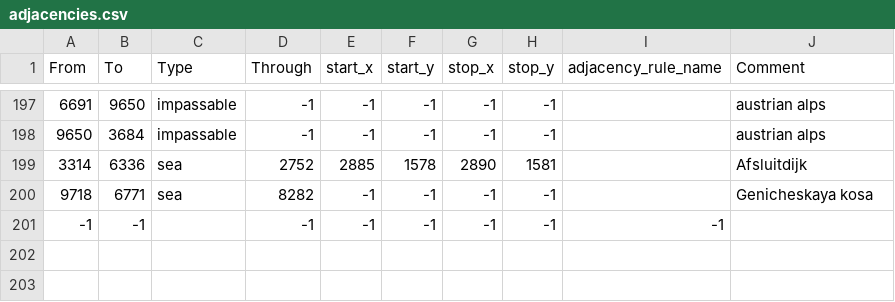
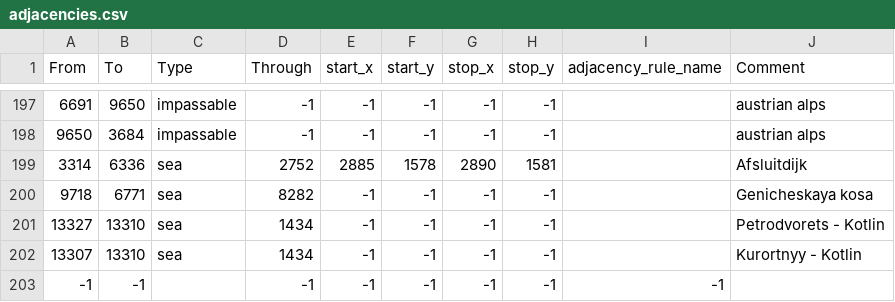
Before and after one commit to panadolchick/red-phoenix, a CSV file: map/adjacencies.csv, drawn as a sheet; only a part is shown, gaps mark what is left out.

```diff
--- a/map/adjacencies.csv
+++ b/map/adjacencies.csv
@@ -200,2 +200,4 @@ From;To;Type;Through;start_x;start_y;stop_x;stop_y;adjacency_rule_name;Comment
 9718;6771;sea;8282;-1;-1;-1;-1;;Genicheskaya kosa
+13327;13310;sea;1434;-1;-1;-1;-1;;Petrodvorets - Kotlin
+13307;13310;sea;1434;-1;-1;-1;-1;;Kurortnyy - Kotlin
 -1;-1;;-1;-1;-1;-1;-1;-1
```
Also changed, not shown: map/definition.csv, 50 other files.
